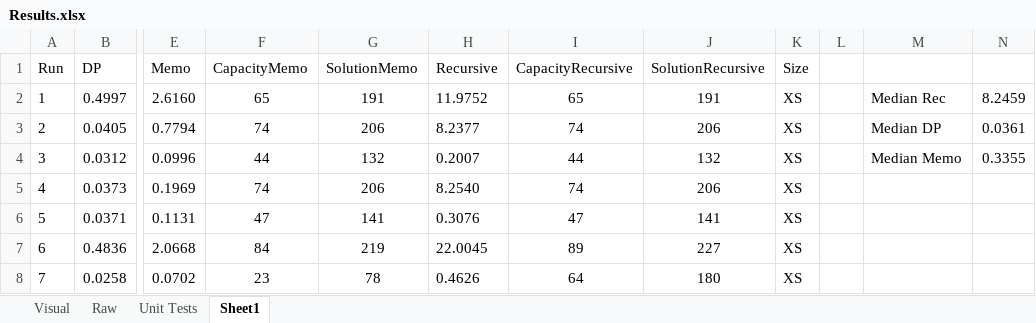
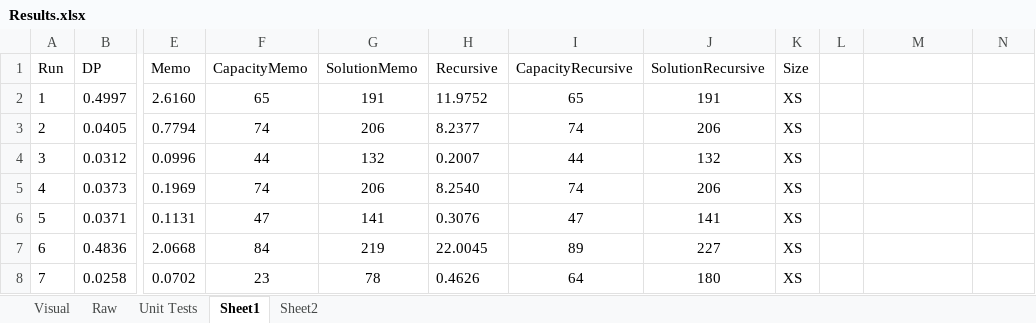
Before and after one commit to j-balkovec/CPSC4100, an Excel workbook: Results.xlsx, sheet Sheet1, drawn as a sheet; only a part is shown, gaps mark what is left out; values as stored, in another font and other column widths than the file's, no borders; the diff names each change by its address in the sheet, - before the commit and + after, or states it on an @@ line.

```diff
--- a/Results.xlsx (sheet Sheet1)
+++ b/Results.xlsx (sheet Sheet1)
+sheet tab: Sheet2
-M2: Median Rec
+M2: (empty)
-N2: 8.2459
+N2: (empty)
-M3: Median DP
+M3: (empty)
-N3: 0.0361
+N3: (empty)
-M4: Median Memo
+M4: (empty)
-N4: 0.3355
+N4: (empty)
```
